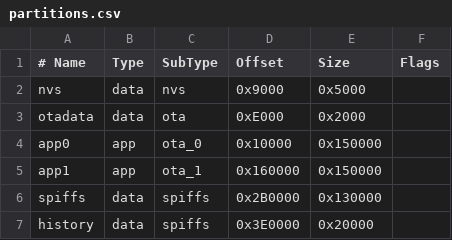
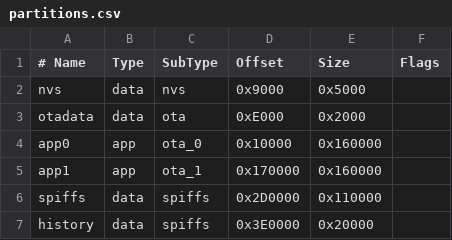
Before and after one commit to niko34/esp32-pool-controller, a CSV file: partitions.csv, drawn as a sheet.

```diff
--- a/partitions.csv
+++ b/partitions.csv
@@ -3,5 +3,5 @@ nvs,      data, nvs,     0x9000,  0x5000,
 otadata,  data, ota,     0xE000,  0x2000,
-app0,     app,  ota_0,   0x10000, 0x150000,
-app1,     app,  ota_1,   0x160000,0x150000,
-spiffs,   data, spiffs,  0x2B0000,0x130000,
+app0,     app,  ota_0,   0x10000, 0x160000,
+app1,     app,  ota_1,   0x170000,0x160000,
+spiffs,   data, spiffs,  0x2D0000,0x110000,
 history,  data, spiffs,  0x3E0000,0x20000,
```
Also changed, not shown: 13 other files.
